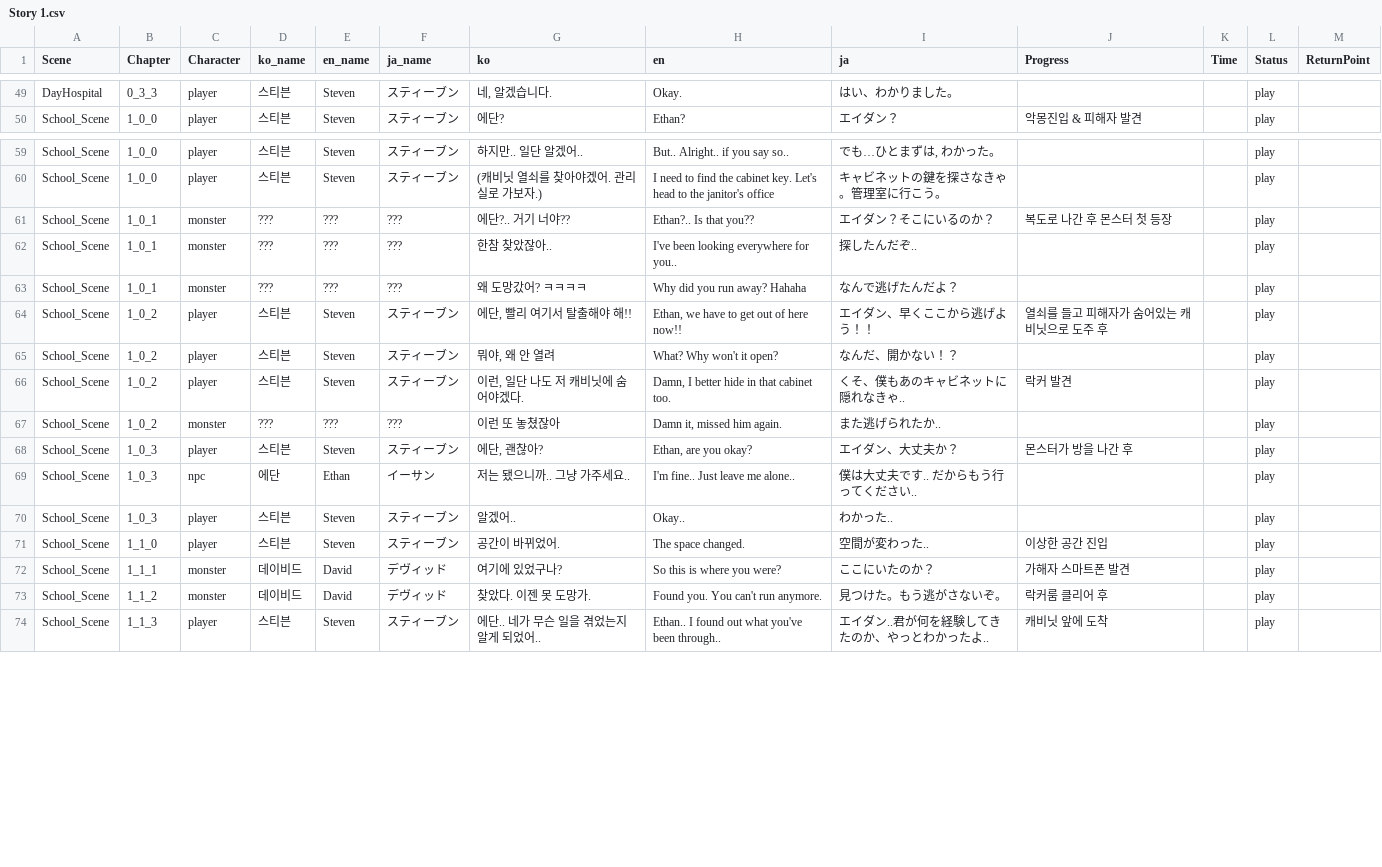
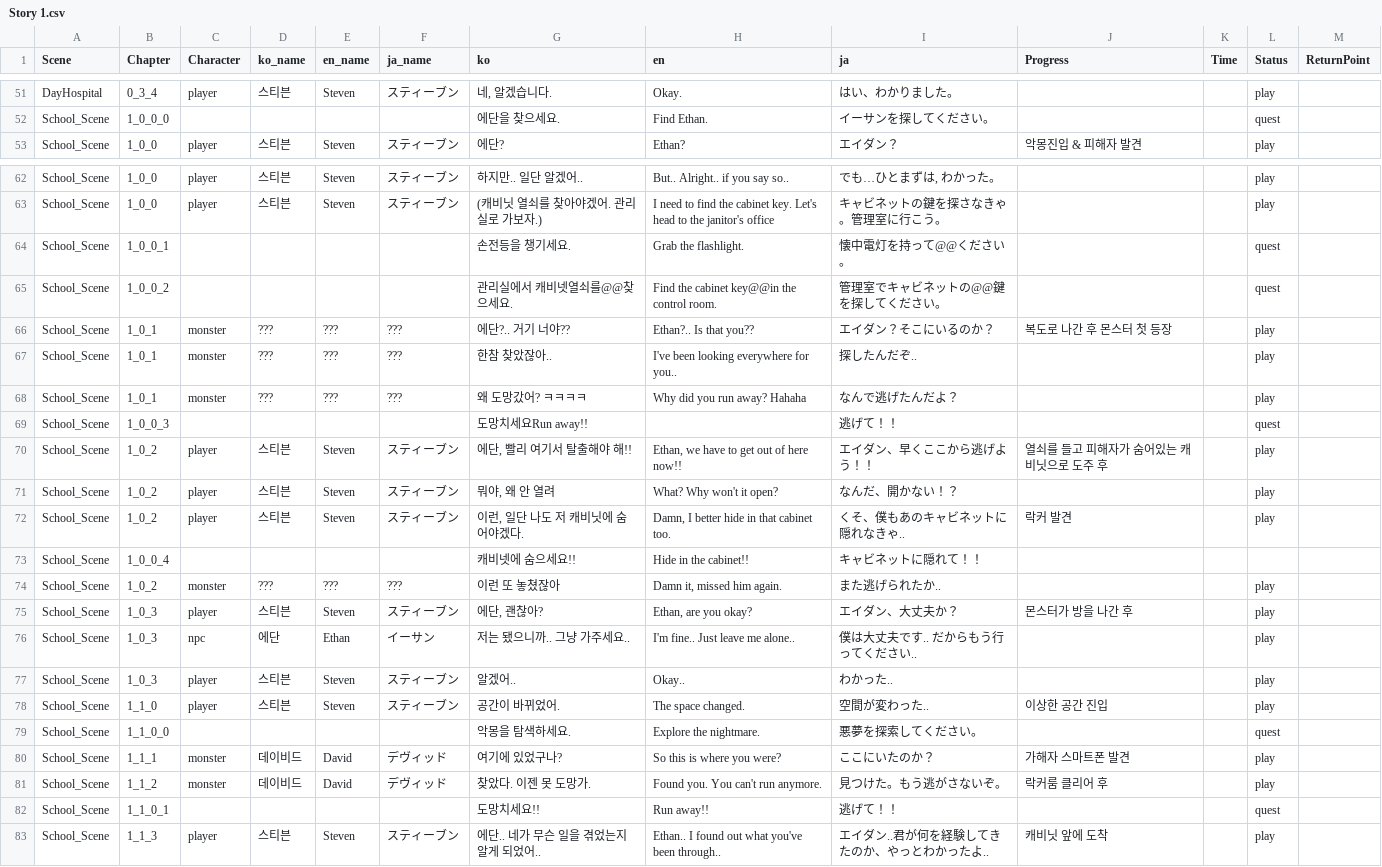
Before and after one commit to Nightmare-Guide/Nightmare-Guide, a CSV file: Assets/Resources/Story/Story 1.csv, drawn as a sheet; only a part is shown, gaps mark what is left out; addresses are those after the commit; the diff covers the shown part only; the diff names each change by its address in the sheet, - before the commit and + after, or states it on an @@ line.

```diff
--- a/Assets/Resources/Story/Story 1.csv
+++ b/Assets/Resources/Story/Story 1.csv
-B51 (Chapter): 0_3_3
+B51 (Chapter): 0_3_4
+row 52: School_Scene | 1_0_0_0 |  |  |  |  | 에단을 찾으세요. | Find Ethan. | イーサンを探してください。 |  |  | quest
+row 64: School_Scene | 1_0_0_1 |  |  |  |  | 손전등을 챙기세요. | Grab the flashlight. | 懐中電灯を持って@@ください。 |  |  | quest
+row 65: School_Scene | 1_0_0_2 |  |  |  |  | 관리실에서 캐비넷열쇠를@@찾으세요. | Find the cabinet key@@in the control room. | 管理室でキャビネットの@@鍵を探してください。 |  |  | quest
+row 69: School_Scene | 1_0_0_3 |  |  |  |  | 도망치세요Run away!! |  | 逃げて！！ |  |  | quest
+row 73: School_Scene | 1_0_0_4 |  |  |  |  | 캐비넷에 숨으세요!! | Hide in the cabinet!! | キャビネットに隠れて！！
+row 79: School_Scene | 1_1_0_0 |  |  |  |  | 악몽을 탐색하세요. | Explore the nightmare. | 悪夢を探索してください。 |  |  | quest
+row 82: School_Scene | 1_1_0_1 |  |  |  |  | 도망치세요!! | Run away!! | 逃げて！！ |  |  | quest
```
Also changed, not shown: 4 added rows and 48 edited cells elsewhere in this file.
